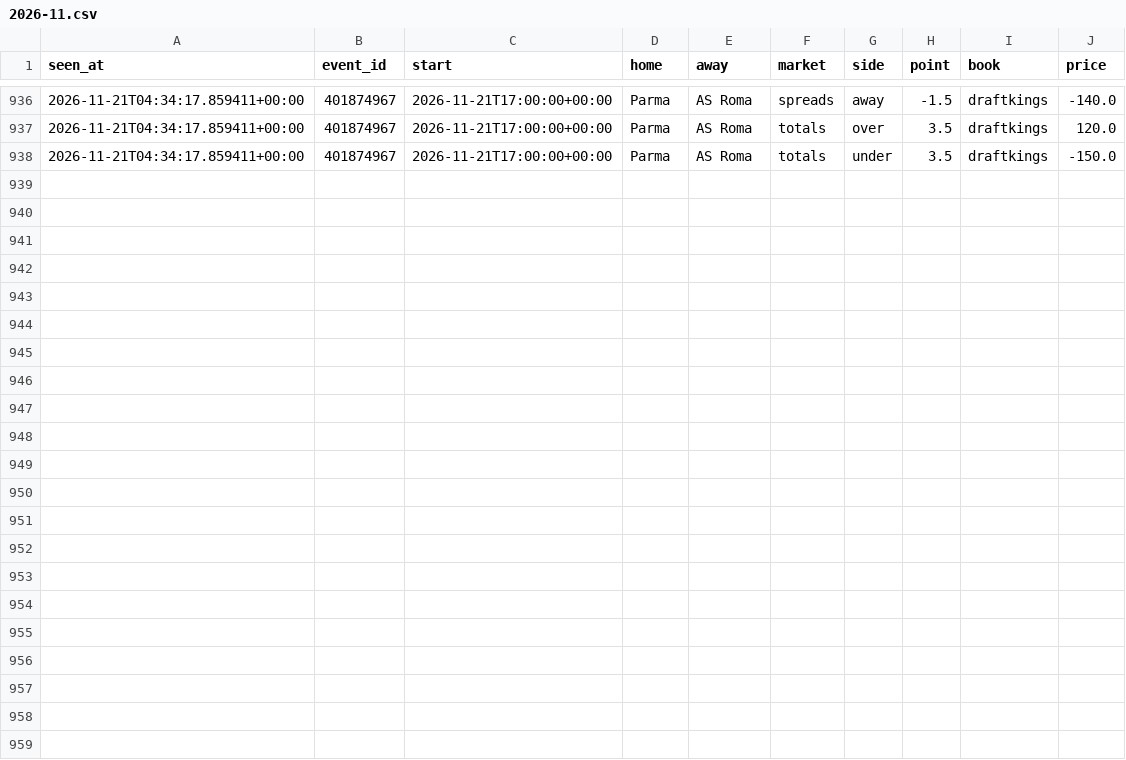
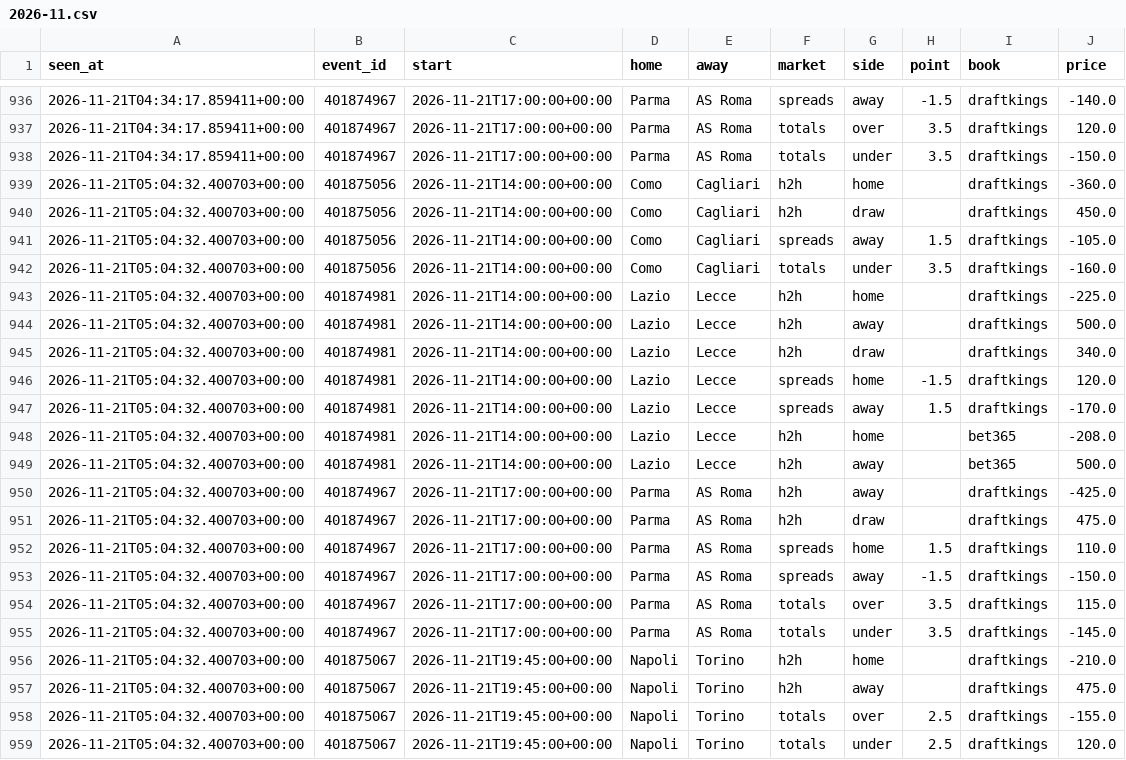
Before and after one commit to tdrey10/sports, a CSV file: data/odds/seriea/2026-11.csv, drawn as a sheet; only a part is shown, gaps mark what is left out.

```diff
--- a/data/odds/seriea/2026-11.csv
+++ b/data/odds/seriea/2026-11.csv
@@ -938 +938,22 @@ seen_at,event_id,start,home,away,market,side,point,book,price
 2026-11-21T04:34:17.859411+00:00,401874967,2026-11-21T17:00:00+00:00,Parma,AS Roma,totals,under,3.5,draftkings,-150.0
+2026-11-21T05:04:32.400703+00:00,401875056,2026-11-21T14:00:00+00:00,Como,Cagliari,h2h,home,,draftkings,-360.0
+2026-11-21T05:04:32.400703+00:00,401875056,2026-11-21T14:00:00+00:00,Como,Cagliari,h2h,draw,,draftkings,450.0
+2026-11-21T05:04:32.400703+00:00,401875056,2026-11-21T14:00:00+00:00,Como,Cagliari,spreads,away,1.5,draftkings,-105.0
+2026-11-21T05:04:32.400703+00:00,401875056,2026-11-21T14:00:00+00:00,Como,Cagliari,totals,under,3.5,draftkings,-160.0
+2026-11-21T05:04:32.400703+00:00,401874981,2026-11-21T14:00:00+00:00,Lazio,Lecce,h2h,home,,draftkings,-225.0
+2026-11-21T05:04:32.400703+00:00,401874981,2026-11-21T14:00:00+00:00,Lazio,Lecce,h2h,away,,draftkings,500.0
+2026-11-21T05:04:32.400703+00:00,401874981,2026-11-21T14:00:00+00:00,Lazio,Lecce,h2h,draw,,draftkings,340.0
+2026-11-21T05:04:32.400703+00:00,401874981,2026-11-21T14:00:00+00:00,Lazio,Lecce,spreads,home,-1.5,draftkings,120.0
+2026-11-21T05:04:32.400703+00:00,401874981,2026-11-21T14:00:00+00:00,Lazio,Lecce,spreads,away,1.5,draftkings,-170.0
+2026-11-21T05:04:32.400703+00:00,401874981,2026-11-21T14:00:00+00:00,Lazio,Lecce,h2h,home,,bet365,-208.0
+2026-11-21T05:04:32.400703+00:00,401874981,2026-11-21T14:00:00+00:00,Lazio,Lecce,h2h,away,,bet365,500.0
+2026-11-21T05:04:32.400703+00:00,401874967,2026-11-21T17:00:00+00:00,Parma,AS Roma,h2h,away,,draftkings,-425.0
+2026-11-21T05:04:32.400703+00:00,401874967,2026-11-21T17:00:00+00:00,Parma,AS Roma,h2h,draw,,draftkings,475.0
+2026-11-21T05:04:32.400703+00:00,401874967,2026-11-21T17:00:00+00:00,Parma,AS Roma,spreads,home,1.5,draftkings,110.0
+2026-11-21T05:04:32.400703+00:00,401874967,2026-11-21T17:00:00+00:00,Parma,AS Roma,spreads,away,-1.5,draftkings,-150.0
+2026-11-21T05:04:32.400703+00:00,401874967,2026-11-21T17:00:00+00:00,Parma,AS Roma,totals,over,3.5,draftkings,115.0
+2026-11-21T05:04:32.400703+00:00,401874967,2026-11-21T17:00:00+00:00,Parma,AS Roma,totals,under,3.5,draftkings,-145.0
+2026-11-21T05:04:32.400703+00:00,401875067,2026-11-21T19:45:00+00:00,Napoli,Torino,h2h,home,,draftkings,-210.0
+2026-11-21T05:04:32.400703+00:00,401875067,2026-11-21T19:45:00+00:00,Napoli,Torino,h2h,away,,draftkings,475.0
+2026-11-21T05:04:32.400703+00:00,401875067,2026-11-21T19:45:00+00:00,Napoli,Torino,totals,over,2.5,draftkings,-155.0
+2026-11-21T05:04:32.400703+00:00,401875067,2026-11-21T19:45:00+00:00,Napoli,Torino,totals,under,2.5,draftkings,120.0
```
Also changed, not shown: data/odds/bundesliga/2026-11.csv, data/odds/epl/2026-11.csv, 17 other files.
